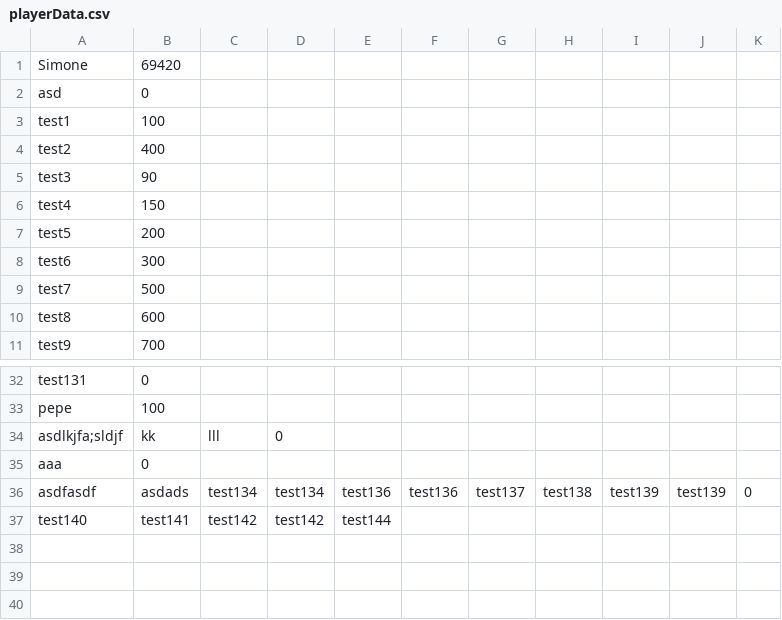
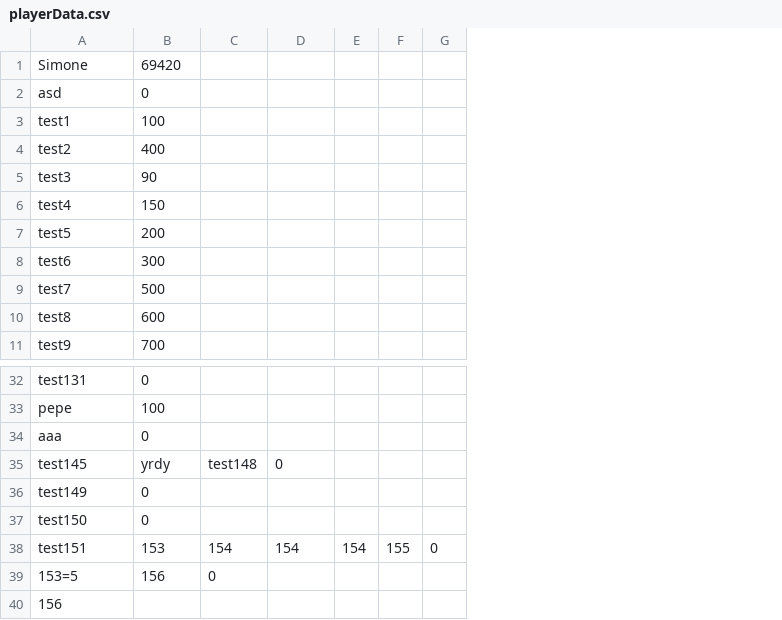
Before and after one commit to Simon-oid/JBomberman, a CSV file: build/resources/main/playerData/playerData.csv, drawn as a sheet; only a part is shown, gaps mark what is left out; removed rows and columns are numbered as before the commit, all else as after; the diff names each change by its address in the sheet, - before the commit and + after, or states it on an @@ line.

```diff
--- a/build/resources/main/playerData/playerData.csv
+++ b/build/resources/main/playerData/playerData.csv
-column C, empty
+column C, empty
-column E, empty
-column F, empty
-column G, empty
-column H, empty
-column I, empty
-column J, empty
+column E, empty
+column F, empty
-row 34: asdlkjfa;sldjf | kk | lll | 0
-row 36: asdfasdf | asdads | test134 | test134 | test136 | test136 | test137 | test138 | test139 | test139 | 0
-row 37: test140 | test141 | test142 | test142 | test144
+row 35: test145 | yrdy | test148 | 0
+row 36: test149 | 0
+row 37: test150 | 0
+row 38: test151 | 153 | 154 | 154 | 154 | 155 | 0
+row 39: 153=5 | 156 | 0
+row 40: 156
```
Also changed, not shown: 10 other files.
